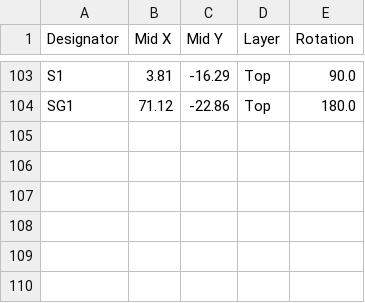
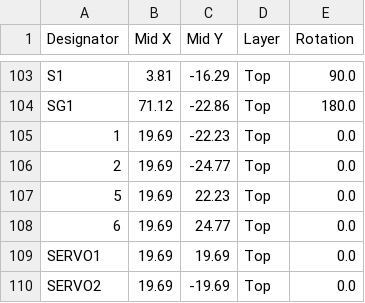
Before and after one commit to LaskaKit/RoboBoard-ESP32, a CSV file: Production/new/ESP_Robo_Board_V2 v35_cpl.csv, drawn as a sheet; only a part is shown, gaps mark what is left out.

Commit message:
Update ESP_Robo_Board_V2 v35_cpl.csv

```diff
--- a/Production/new/ESP_Robo_Board_V2 v35_cpl.csv
+++ b/Production/new/ESP_Robo_Board_V2 v35_cpl.csv
@@ -104 +104,7 @@ S1, 3.81,-16.29,Top,90.0
 SG1,71.12,-22.86,Top,180.0
+1,19.69,-22.23,Top,0.0
+2,19.69,-24.77,Top,0.0
+5,19.69,22.23,Top,0.0
+6,19.69,24.77,Top,0.0
+SERVO1,19.69,19.69,Top,0.0
+SERVO2,19.69,-19.69,Top,0.0
```
